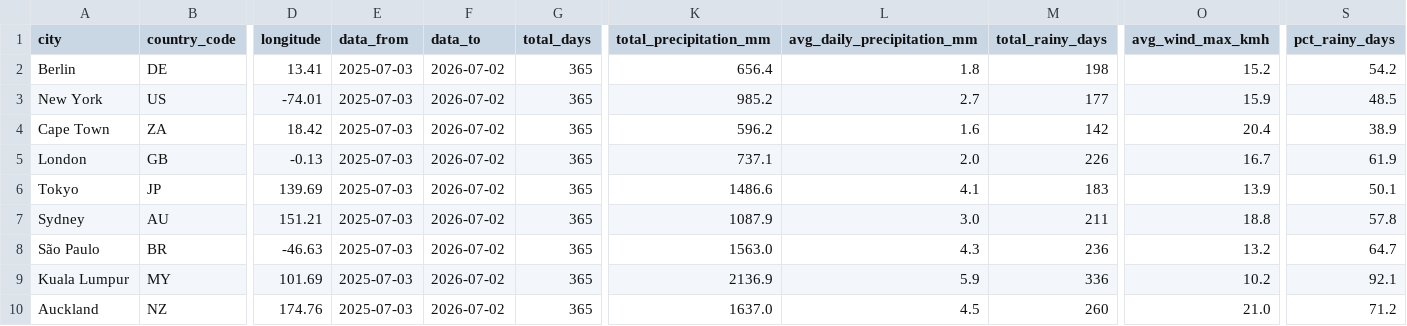
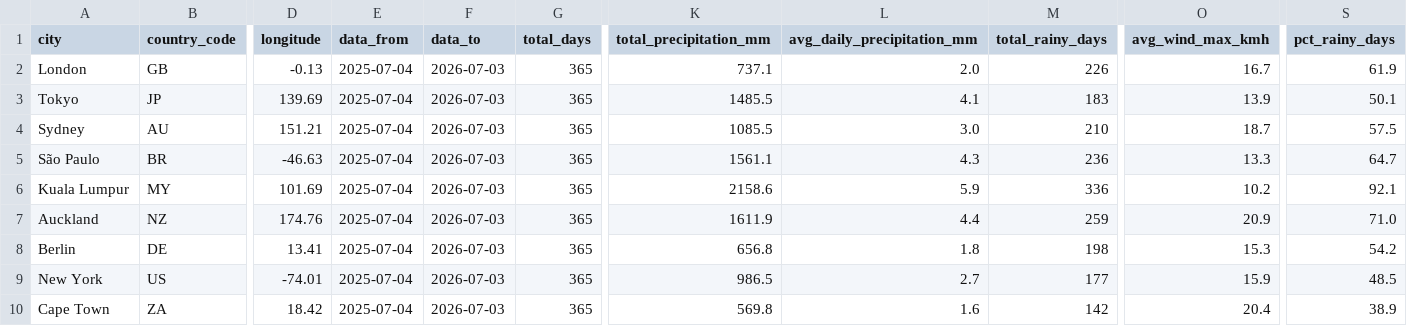
Before and after one commit to farahjaafar/analytics, a CSV file: weather-analytics-pipeline/evidence_dashboard/sources/weather/dim_cities.csv, drawn as a sheet; only a part is shown, gaps mark what is left out; removed rows and columns are numbered as before the commit, all else as after; rows hold the shown columns only; the diff names each change by its address in the sheet, - before the commit and + after, or states it on an @@ line.

```diff
--- a/weather-analytics-pipeline/evidence_dashboard/sources/weather/dim_cities.csv
+++ b/weather-analytics-pipeline/evidence_dashboard/sources/weather/dim_cities.csv
-row 2: Berlin | DE | 13.41 | 2025-07-03 | 2026-07-02 | 365 | 656.4 | 1.8 | 198 | 15.2 | 54.2
-row 3: New York | US | -74.01 | 2025-07-03 | 2026-07-02 | 365 | 985.2 | 2.7 | 177 | 15.9 | 48.5
-row 4: Cape Town | ZA | 18.42 | 2025-07-03 | 2026-07-02 | 365 | 596.2 | 1.6 | 142 | 20.4 | 38.9
-E2:E7 (data_from): 2025-07-03
+E2:E7 (data_from): 2025-07-04
-F2:F7 (data_to): 2026-07-02
+F2:F7 (data_to): 2026-07-03
-K3 (total_precipitation_mm): 1486.6
+K3 (total_precipitation_mm): 1485.5
-K4 (total_precipitation_mm): 1087.9
+K4 (total_precipitation_mm): 1085.5
-M4 (total_rainy_days): 211
+M4 (total_rainy_days): 210
-O4 (avg_wind_max_kmh): 18.8
+O4 (avg_wind_max_kmh): 18.7
-S4 (pct_rainy_days): 57.8
+S4 (pct_rainy_days): 57.5
-K5 (total_precipitation_mm): 1563.0
+K5 (total_precipitation_mm): 1561.1
-O5 (avg_wind_max_kmh): 13.2
+O5 (avg_wind_max_kmh): 13.3
-K6 (total_precipitation_mm): 2136.9
+K6 (total_precipitation_mm): 2158.6
-K7 (total_precipitation_mm): 1637.0
+K7 (total_precipitation_mm): 1611.9
-L7 (avg_daily_precipitation_mm): 4.5
+L7 (avg_daily_precipitation_mm): 4.4
-M7 (total_rainy_days): 260
+M7 (total_rainy_days): 259
-O7 (avg_wind_max_kmh): 21.0
+O7 (avg_wind_max_kmh): 20.9
-S7 (pct_rainy_days): 71.2
+S7 (pct_rainy_days): 71.0
+row 8: Berlin | DE | 13.41 | 2025-07-04 | 2026-07-03 | 365 | 656.8 | 1.8 | 198 | 15.3 | 54.2
+row 9: New York | US | -74.01 | 2025-07-04 | 2026-07-03 | 365 | 986.5 | 2.7 | 177 | 15.9 | 48.5
+row 10: Cape Town | ZA | 18.42 | 2025-07-04 | 2026-07-03 | 365 | 569.8 | 1.6 | 142 | 20.4 | 38.9
```
Also changed, not shown: weather-analytics-pipeline/evidence_dashboard/sources/weather/fct_daily_weather.csv.
